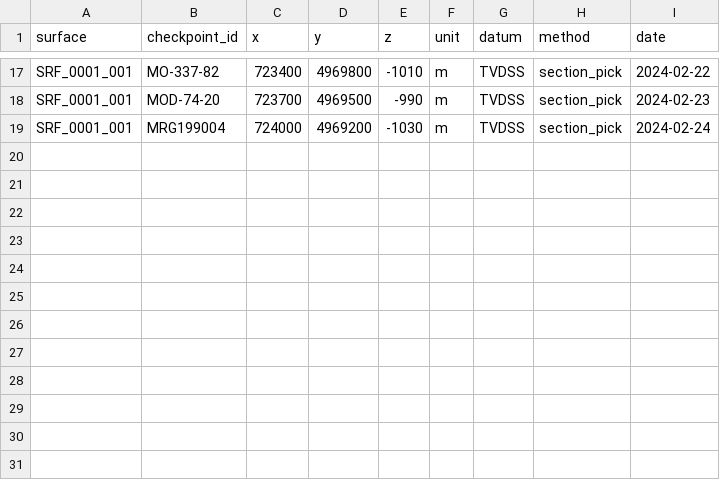
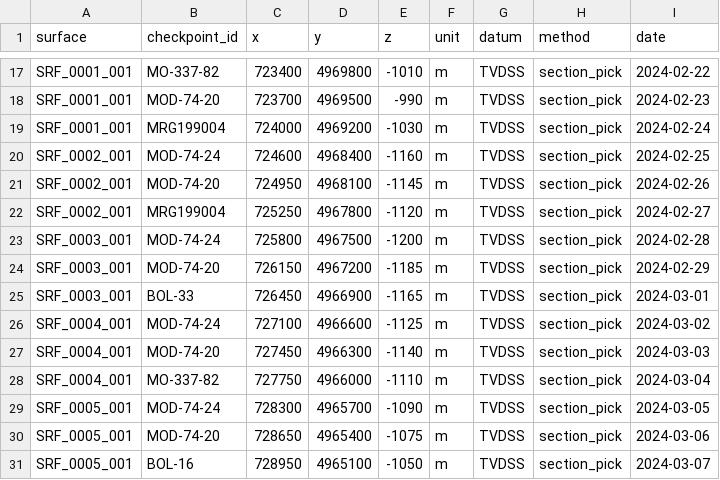
Before and after one commit to BaterHub/GeoSurface_Accuracy, a CSV file: working_files_folder/surface_checkpoint_depths_sections.csv, drawn as a sheet; only a part is shown, gaps mark what is left out.

```diff
--- a/working_files_folder/surface_checkpoint_depths_sections.csv
+++ b/working_files_folder/surface_checkpoint_depths_sections.csv
@@ -19 +19,13 @@ SRF_0001_001,MOD-74-20,723700,4969500,-990,m,TVDSS,section_pick,2024-02-23
 SRF_0001_001,MRG199004,724000,4969200,-1030,m,TVDSS,section_pick,2024-02-24
+SRF_0002_001,MOD-74-24,724600,4968400,-1160,m,TVDSS,section_pick,2024-02-25
+SRF_0002_001,MOD-74-20,724950,4968100,-1145,m,TVDSS,section_pick,2024-02-26
+SRF_0002_001,MRG199004,725250,4967800,-1120,m,TVDSS,section_pick,2024-02-27
+SRF_0003_001,MOD-74-24,725800,4967500,-1200,m,TVDSS,section_pick,2024-02-28
+SRF_0003_001,MOD-74-20,726150,4967200,-1185,m,TVDSS,section_pick,2024-02-29
+SRF_0003_001,BOL-33,726450,4966900,-1165,m,TVDSS,section_pick,2024-03-01
+SRF_0004_001,MOD-74-24,727100,4966600,-1125,m,TVDSS,section_pick,2024-03-02
+SRF_0004_001,MOD-74-20,727450,4966300,-1140,m,TVDSS,section_pick,2024-03-03
+SRF_0004_001,MO-337-82,727750,4966000,-1110,m,TVDSS,section_pick,2024-03-04
+SRF_0005_001,MOD-74-24,728300,4965700,-1090,m,TVDSS,section_pick,2024-03-05
+SRF_0005_001,MOD-74-20,728650,4965400,-1075,m,TVDSS,section_pick,2024-03-06
+SRF_0005_001,BOL-16,728950,4965100,-1050,m,TVDSS,section_pick,2024-03-07
```
Also changed, not shown: working_files_folder/surface_checkpoint_depths_wells.csv.
